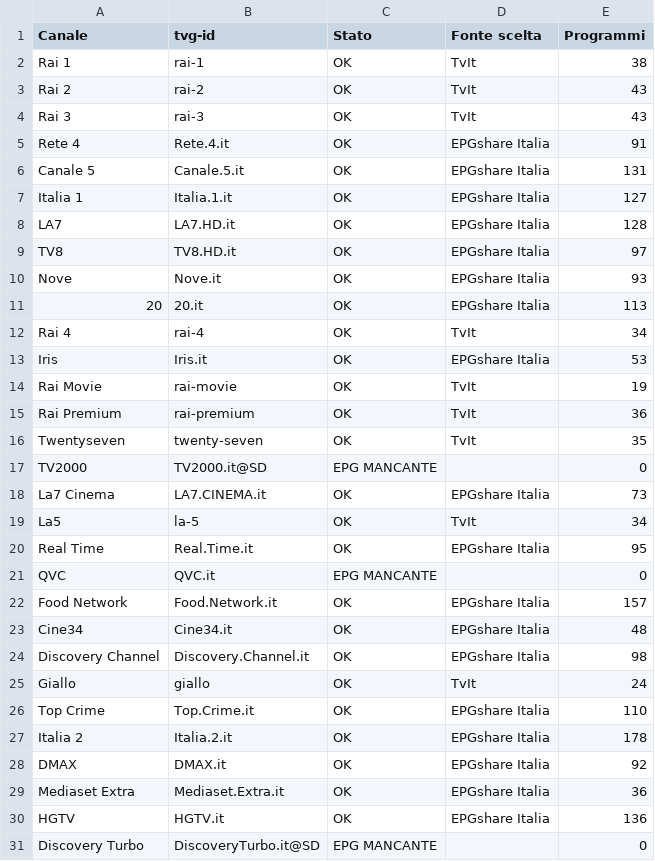
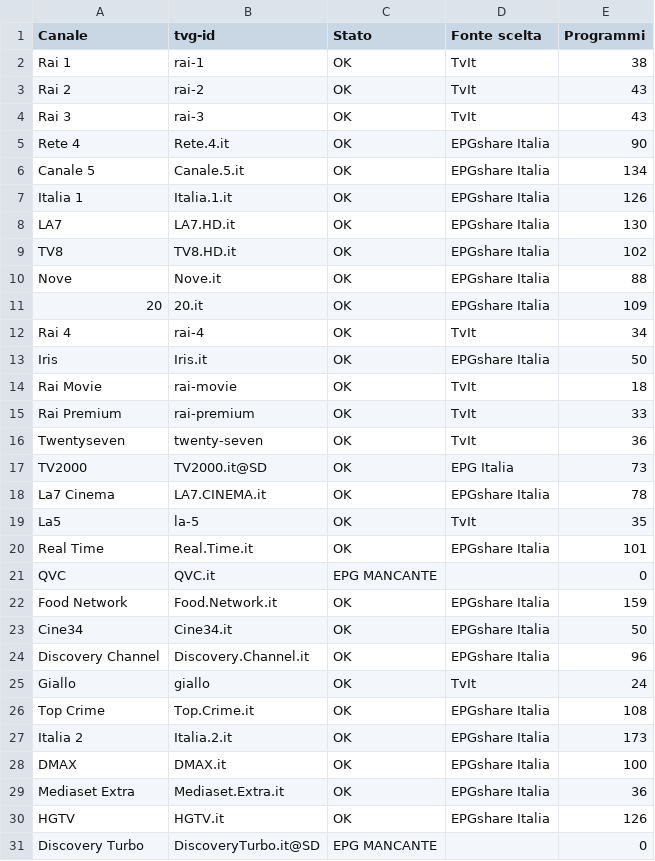
Before and after one commit to diegomarchetti/DiegoTV-EPG, a CSV file: docs/report.csv, drawn as a sheet; only a part is shown; the diff covers the shown part only.

```diff
--- a/docs/report.csv
+++ b/docs/report.csv
@@ -4,28 +4,28 @@ Rai 2;rai-2;OK;TvIt;43
 Rai 3;rai-3;OK;TvIt;43
-Rete 4;Rete.4.it;OK;EPGshare Italia;91
-Canale 5;Canale.5.it;OK;EPGshare Italia;131
-Italia 1;Italia.1.it;OK;EPGshare Italia;127
-LA7;LA7.HD.it;OK;EPGshare Italia;128
-TV8;TV8.HD.it;OK;EPGshare Italia;97
-Nove;Nove.it;OK;EPGshare Italia;93
-20;20.it;OK;EPGshare Italia;113
+Rete 4;Rete.4.it;OK;EPGshare Italia;90
+Canale 5;Canale.5.it;OK;EPGshare Italia;134
+Italia 1;Italia.1.it;OK;EPGshare Italia;126
+LA7;LA7.HD.it;OK;EPGshare Italia;130
+TV8;TV8.HD.it;OK;EPGshare Italia;102
+Nove;Nove.it;OK;EPGshare Italia;88
+20;20.it;OK;EPGshare Italia;109
 Rai 4;rai-4;OK;TvIt;34
-Iris;Iris.it;OK;EPGshare Italia;53
-Rai Movie;rai-movie;OK;TvIt;19
-Rai Premium;rai-premium;OK;TvIt;36
-Twentyseven;twenty-seven;OK;TvIt;35
-TV2000;TV2000.it@SD;EPG MANCANTE;;0
-La7 Cinema;LA7.CINEMA.it;OK;EPGshare Italia;73
-La5;la-5;OK;TvIt;34
-Real Time;Real.Time.it;OK;EPGshare Italia;95
+Iris;Iris.it;OK;EPGshare Italia;50
+Rai Movie;rai-movie;OK;TvIt;18
+Rai Premium;rai-premium;OK;TvIt;33
+Twentyseven;twenty-seven;OK;TvIt;36
+TV2000;TV2000.it@SD;OK;EPG Italia;73
+La7 Cinema;LA7.CINEMA.it;OK;EPGshare Italia;78
+La5;la-5;OK;TvIt;35
+Real Time;Real.Time.it;OK;EPGshare Italia;101
 QVC;QVC.it;EPG MANCANTE;;0
-Food Network;Food.Network.it;OK;EPGshare Italia;157
-Cine34;Cine34.it;OK;EPGshare Italia;48
-Discovery Channel;Discovery.Channel.it;OK;EPGshare Italia;98
+Food Network;Food.Network.it;OK;EPGshare Italia;159
+Cine34;Cine34.it;OK;EPGshare Italia;50
+Discovery Channel;Discovery.Channel.it;OK;EPGshare Italia;96
 Giallo;giallo;OK;TvIt;24
-Top Crime;Top.Crime.it;OK;EPGshare Italia;110
-Italia 2;Italia.2.it;OK;EPGshare Italia;178
-DMAX;DMAX.it;OK;EPGshare Italia;92
+Top Crime;Top.Crime.it;OK;EPGshare Italia;108
+Italia 2;Italia.2.it;OK;EPGshare Italia;173
+DMAX;DMAX.it;OK;EPGshare Italia;100
 Mediaset Extra;Mediaset.Extra.it;OK;EPGshare Italia;36
-HGTV;HGTV.it;OK;EPGshare Italia;136
+HGTV;HGTV.it;OK;EPGshare Italia;126
 Discovery Turbo;DiscoveryTurbo.it@SD;EPG MANCANTE;;0
```
Also changed, not shown: 42 edited cells elsewhere in this file, 1 other file.
